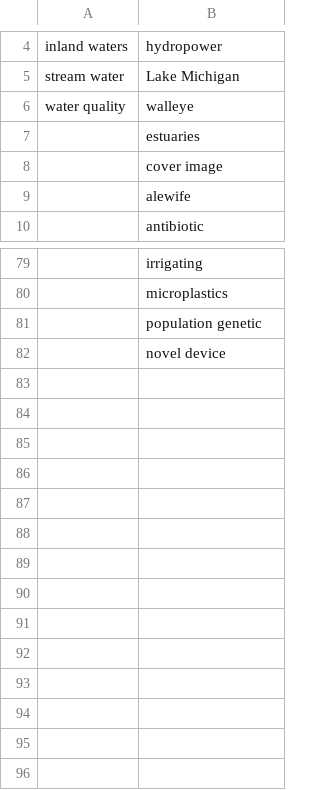
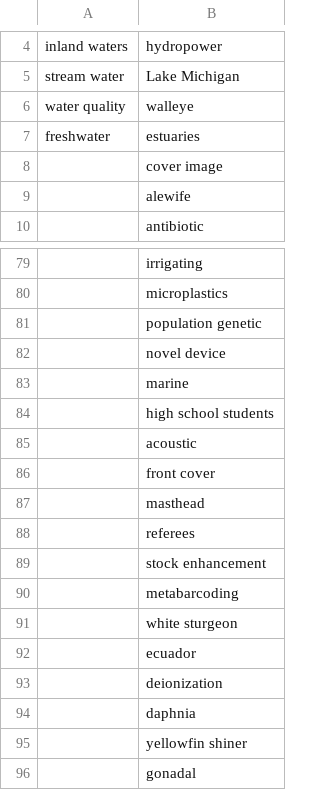
Before and after one commit to feedpapers/limnopapers, a CSV file: limnopapers/keywords.csv, drawn as a sheet; only a part is shown, gaps mark what is left out.

Commit message:
add freshwater to filter_for keywords

```diff
--- a/limnopapers/keywords.csv
+++ b/limnopapers/keywords.csv
@@ -6,3 +6,3 @@ stream water,Lake Michigan
 water quality,walleye
-,estuaries
+freshwater,estuaries
 ,cover image
@@ -82 +82,15 @@ water quality,walleye
 ,novel device
+,marine
+,high school students
+,acoustic
+,front cover
+,masthead
+,referees
+,stock enhancement
+,metabarcoding
+,white sturgeon
+,ecuador
+,deionization
+,daphnia
+,yellowfin shiner
+,gonadal
```
Also changed, not shown: log.csv, 2 other files.
